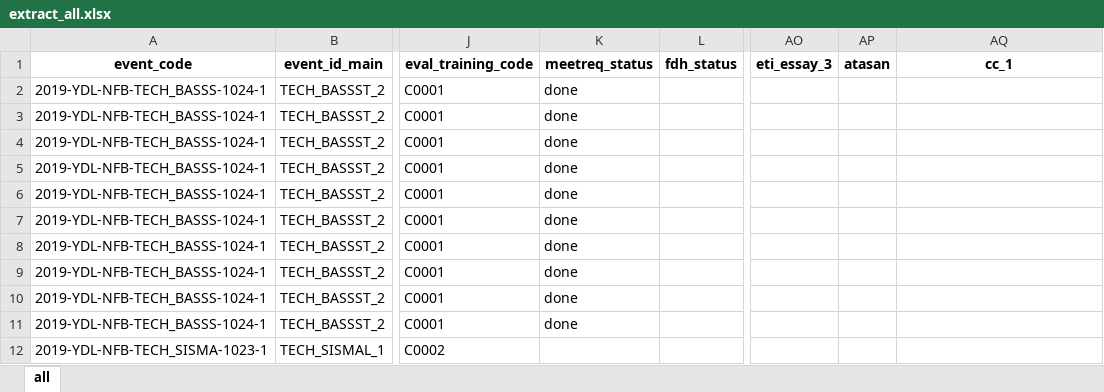
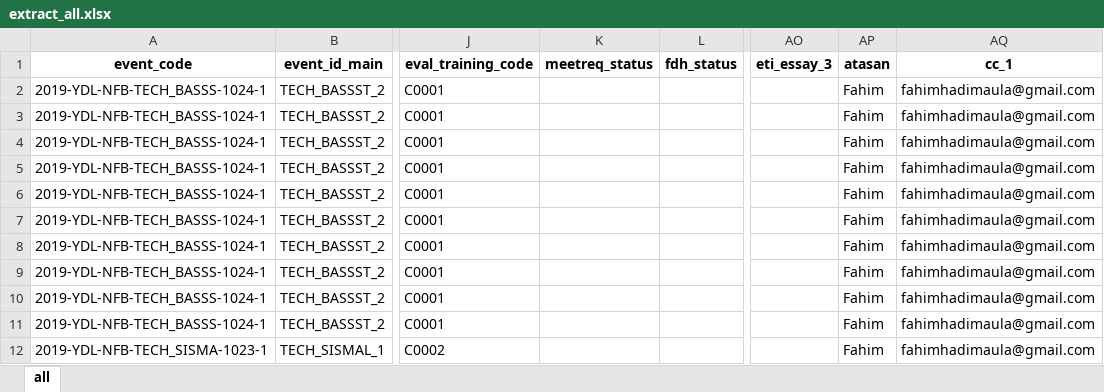
Before and after one commit to fahimhm/GUI4Meeting, an Excel workbook: script/extract_all.xlsx, sheet all, drawn as a sheet; only a part is shown, gaps mark what is left out; values as stored, in another font and other column widths than the file's, no borders; the diff names each change by its address in the sheet, - before the commit and + after, or states it on an @@ line.

```diff
--- a/script/extract_all.xlsx (sheet all)
+++ b/script/extract_all.xlsx (sheet all)
-K2:K11 (meetreq_status): done
+K2:K11 (meetreq_status): (empty)
-AP2:AP12 (atasan): (empty)
+AP2:AP12 (atasan): Fahim
-AQ2:AQ12 (cc_1): (empty)
+AQ2:AQ12 (cc_1): fahimhadimaula@gmail.com
```
Also changed, not shown: script/database/main_database_MU.xlsx, 3 other files.
